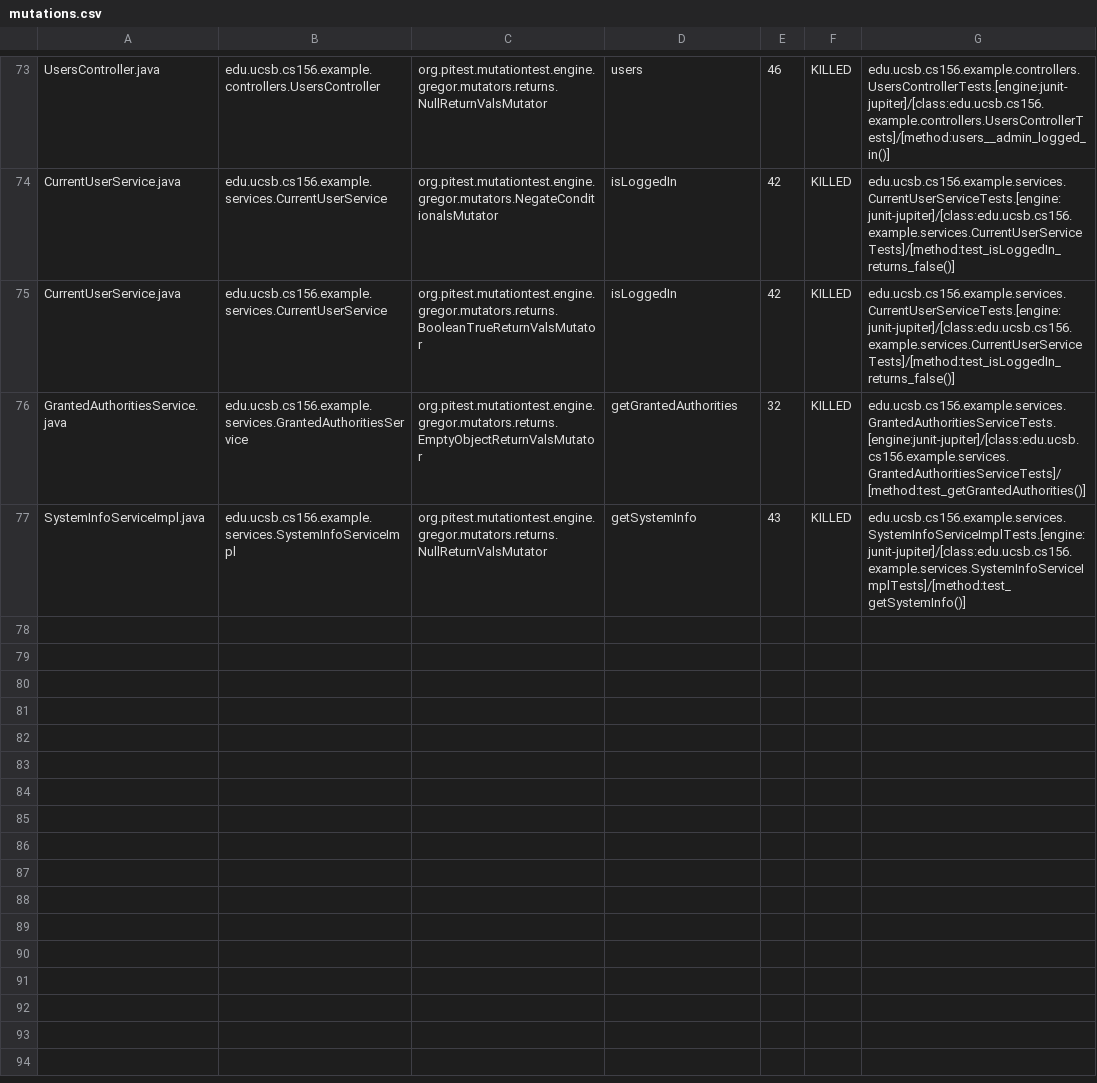
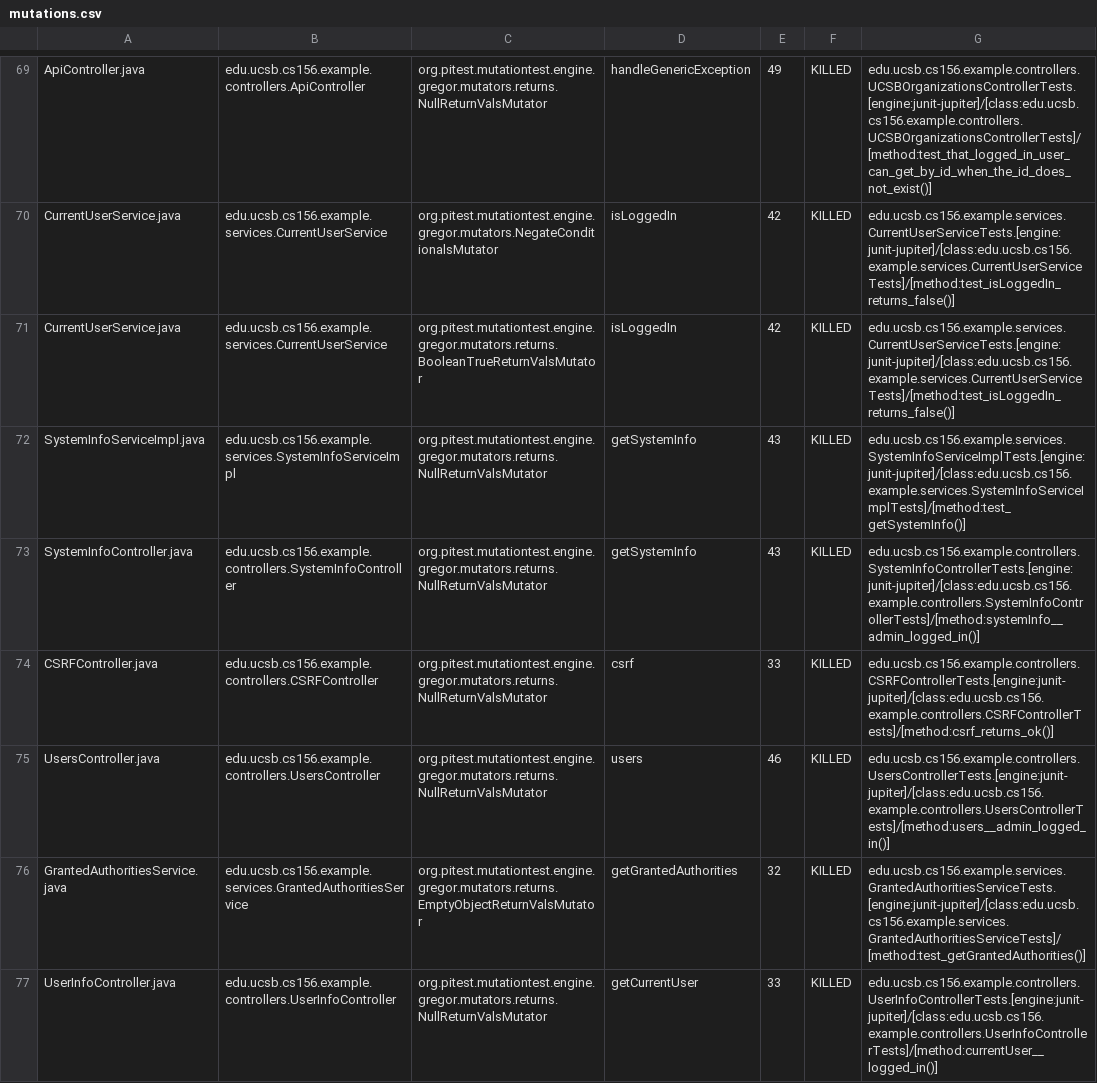
Before and after one commit to ucsb-cs156-s24/team03-s24-5pm-3, a CSV file: prs/68/pitest/mutations.csv, drawn as a sheet; only a part is shown, gaps mark what is left out; addresses are those after the commit; the diff covers the shown part only; the diff names each change by its address in the sheet, - before the commit and + after, or states it on an @@ line.

Commit message:
Deploying to gh-pages from @ ucsb-cs156-s24/team03-s24-5pm-3@d63c3c9b96a86555b9bf753a945d7f0fc2f67fa6 🚀

```diff
--- a/prs/68/pitest/mutations.csv
+++ b/prs/68/pitest/mutations.csv
-A69: UsersController.java
+A69: ApiController.java
-B69: edu.ucsb.cs156.example.controllers.UsersController
+B69: edu.ucsb.cs156.example.controllers.ApiController
-D69: users
+D69: handleGenericException
-E69: 46
+E69: 49
-G69: edu.ucsb.cs156.example.controllers.UsersControllerTests.[engine:junit-jupiter]/[class:edu.ucsb.cs156.example.controllers.UsersControllerTests]/[method:users__admin_logged_in()]
+G69: edu.ucsb.cs156.example.controllers.UCSBOrganizationsControllerTests.[engine:junit-jupiter]/[class:edu.ucsb.cs156.example.controllers.UCSBOrganizationsControllerTests]/[method:test_that_logged_in_user_can_get_by_id_when_the_id_does_not_exist()]
@@ row 77 moved to row 72: SystemInfoServiceImpl.java @@
@@ row 18 moved to row 73: SystemInfoController.java @@
@@ row 4 moved to row 74: CSRFController.java @@
+row 75: UsersController.java | edu.ucsb.cs156.example.controllers.UsersController | org.pitest.mutationtest.engine.gregor.mutators.returns.NullReturnValsMutator | users | 46 | KILLED | edu.ucsb.cs156.example.controllers.UsersControllerTests.[engine:junit-jupiter]/[class:edu.ucsb.cs156.example.controllers.UsersControllerTests]/[method:users__admin_logged_in()]
@@ row 72 moved to row 77: UserInfoController.java @@
```
Also changed, not shown: 1 removed row and 30 moved rows elsewhere in this file, 13 other files.
